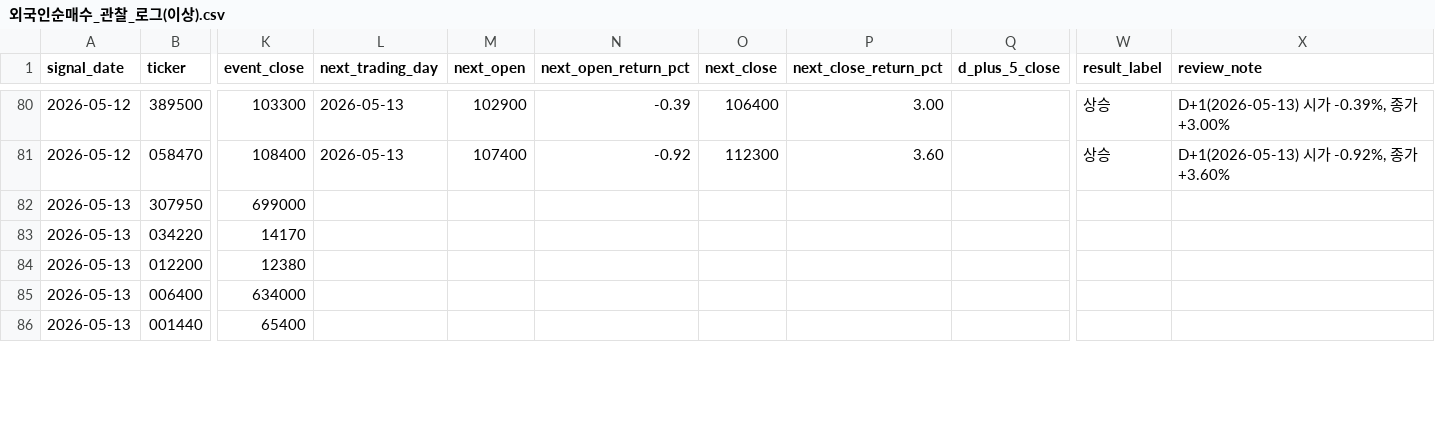
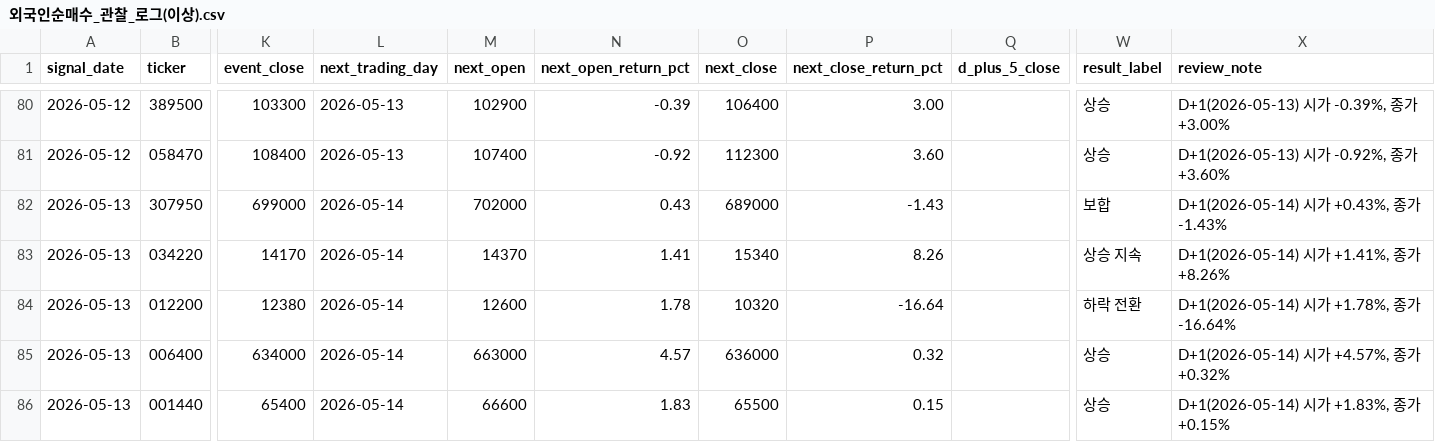
Before and after one commit to Lee-D-S/stock-signal-lab, a CSV file: ai 주가 변동 원인 분석/08_관찰기록/01_외국인수급/외국인순매수_관찰_로그(이상).csv, drawn as a sheet; only a part is shown, gaps mark what is left out; the diff covers the shown part only; the diff names each change by its address in the sheet, - before the commit and + after, or states it on an @@ line.

```diff
--- a/ai 주가 변동 원인 분석/08_관찰기록/01_외국인수급/외국인순매수_관찰_로그(이상).csv
+++ b/ai 주가 변동 원인 분석/08_관찰기록/01_외국인수급/외국인순매수_관찰_로그(이상).csv
-L82:L86 (next_trading_day): (empty)
+L82:L86 (next_trading_day): 2026-05-14
-M82 (next_open): (empty)
+M82 (next_open): 702000
-N82 (next_open_return_pct): (empty)
+N82 (next_open_return_pct): 0.43
-O82 (next_close): (empty)
+O82 (next_close): 689000
-P82 (next_close_return_pct): (empty)
+P82 (next_close_return_pct): -1.43
-W82 (result_label): (empty)
+W82 (result_label): 보합
-X82 (review_note): (empty)
+X82 (review_note): D+1(2026-05-14) 시가 +0.43%, 종가 -1.43%
-M83 (next_open): (empty)
+M83 (next_open): 14370
-N83 (next_open_return_pct): (empty)
+N83 (next_open_return_pct): 1.41
-O83 (next_close): (empty)
+O83 (next_close): 15340
-P83 (next_close_return_pct): (empty)
+P83 (next_close_return_pct): 8.26
-W83 (result_label): (empty)
+W83 (result_label): 상승 지속
-X83 (review_note): (empty)
+X83 (review_note): D+1(2026-05-14) 시가 +1.41%, 종가 +8.26%
-M84 (next_open): (empty)
+M84 (next_open): 12600
-N84 (next_open_return_pct): (empty)
+N84 (next_open_return_pct): 1.78
-O84 (next_close): (empty)
+O84 (next_close): 10320
-P84 (next_close_return_pct): (empty)
+P84 (next_close_return_pct): -16.64
-W84 (result_label): (empty)
+W84 (result_label): 하락 전환
-X84 (review_note): (empty)
+X84 (review_note): D+1(2026-05-14) 시가 +1.78%, 종가 -16.64%
-M85 (next_open): (empty)
+M85 (next_open): 663000
-N85 (next_open_return_pct): (empty)
+N85 (next_open_return_pct): 4.57
-O85 (next_close): (empty)
+O85 (next_close): 636000
-P85 (next_close_return_pct): (empty)
+P85 (next_close_return_pct): 0.32
-W85:W86 (result_label): (empty)
+W85:W86 (result_label): 상승
-X85 (review_note): (empty)
+X85 (review_note): D+1(2026-05-14) 시가 +4.57%, 종가 +0.32%
-M86 (next_open): (empty)
+M86 (next_open): 66600
-N86 (next_open_return_pct): (empty)
+N86 (next_open_return_pct): 1.83
-O86 (next_close): (empty)
+O86 (next_close): 65500
-P86 (next_close_return_pct): (empty)
+P86 (next_close_return_pct): 0.15
-X86 (review_note): (empty)
+X86 (review_note): D+1(2026-05-14) 시가 +1.83%, 종가 +0.15%
```
Also changed, not shown: 6 added rows and 83 edited cells elsewhere in this file, ai 주가 변동 원인 분석/07_전략신호/00_유니버스/거래대금_상위_누적_유니버스.csv, ai 주가 변동 원인 분석/07_전략신호/01_관심종목/관심종목_시그널_스캔.csv, 30 other files.
